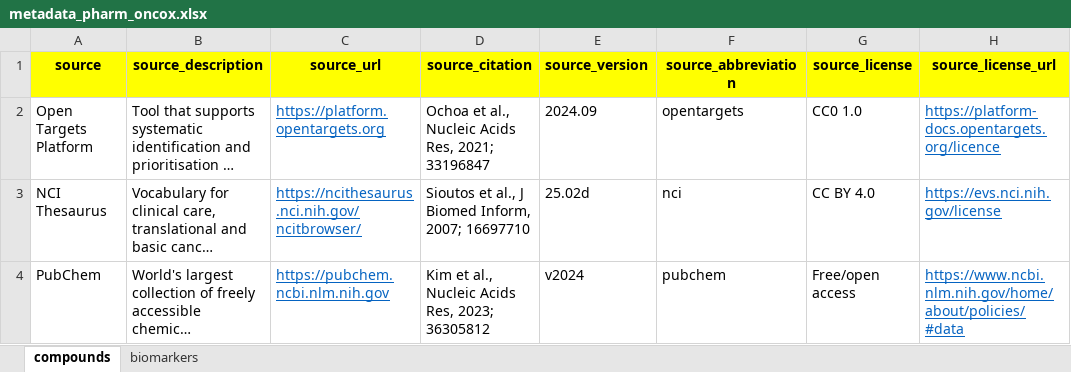
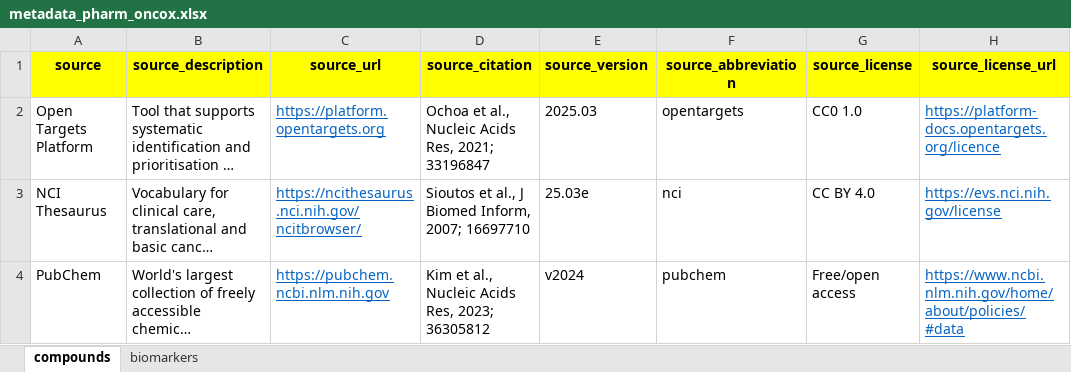
Before and after one commit to sigven/pharmOncoX, an Excel workbook: data-raw/metadata_pharm_oncox.xlsx, sheet compounds, drawn as a sheet; long unchanged cells end in …; values as stored, in another font and other column widths than the file's, no borders; the diff names each change by its address in the sheet, - before the commit and + after, or states it on an @@ line.

```diff
--- a/data-raw/metadata_pharm_oncox.xlsx (sheet compounds)
+++ b/data-raw/metadata_pharm_oncox.xlsx (sheet compounds)
-E2 (source_version): 2024.09
+E2 (source_version): 2025.03
-E3 (source_version): 25.02d
+E3 (source_version): 25.03e
```
Also changed, not shown: sheet biomarkers, 8 other files.
